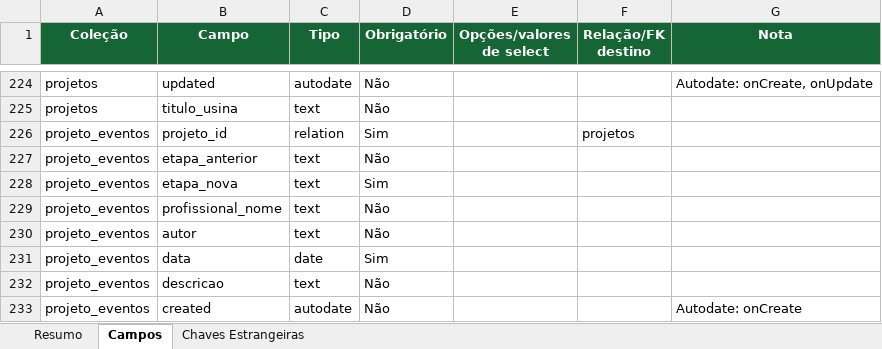
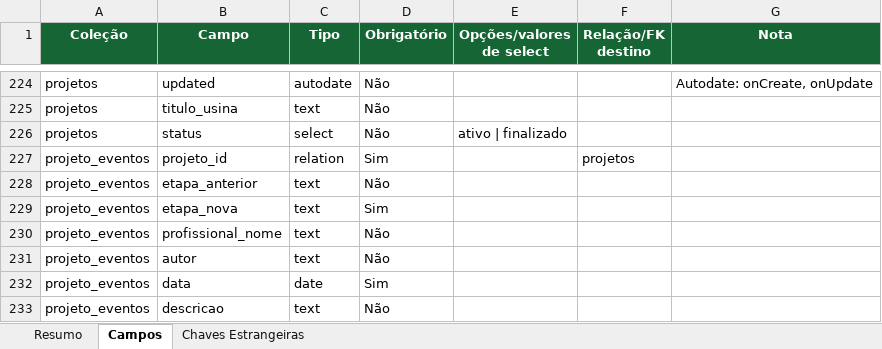
Before and after one commit to joaovictorbfuchs-cell/crm-delfos-solar-1m9ann9u0, an Excel workbook: public/schema-delfos-solar.xlsx, sheet Campos, drawn as a sheet; only a part is shown, gaps mark what is left out; the shorter side is filled out with more unchanged rows; values as stored, in another font and other column widths than the file's, no borders; the diff names each change by its address in the sheet, - before the commit and + after, or states it on an @@ line.

Commit message:
Página de Projetos (/projetos) — funil Kanban de projetos. O usuário pe…

```diff
--- a/public/schema-delfos-solar.xlsx (sheet Campos)
+++ b/public/schema-delfos-solar.xlsx (sheet Campos)
+row 226: projetos | status | select | Não | ativo | finalizado
```
Also changed, not shown: sheet Resumo, 11 other files.
